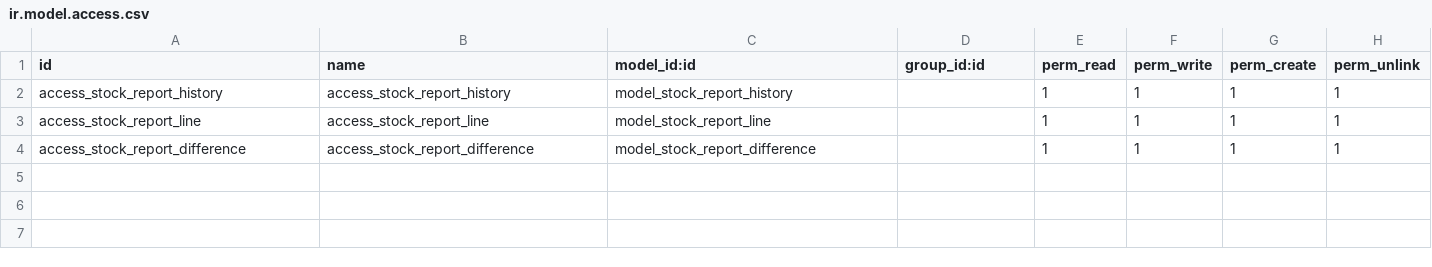
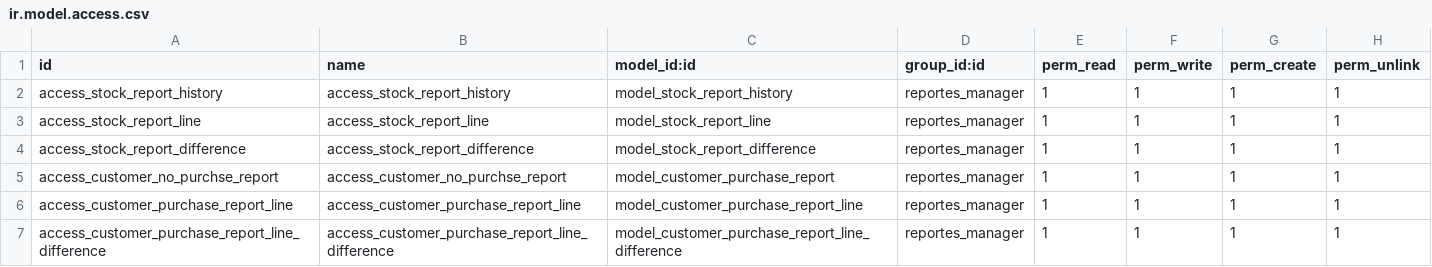
Before and after one commit to rzavalatk/grupomegatk, a CSV file: reports/security/ir.model.access.csv, drawn as a sheet.

Commit message:
modulo de reportes / clientes

```diff
--- a/reports/security/ir.model.access.csv
+++ b/reports/security/ir.model.access.csv
@@ -1,4 +1,7 @@
 id,name,model_id:id,group_id:id,perm_read,perm_write,perm_create,perm_unlink
-access_stock_report_history,access_stock_report_history,model_stock_report_history,,1,1,1,1
-access_stock_report_line,access_stock_report_line,model_stock_report_line,,1,1,1,1
-access_stock_report_difference,access_stock_report_difference,model_stock_report_difference,,1,1,1,1
+access_stock_report_history,access_stock_report_history,model_stock_report_history,reportes_manager,1,1,1,1
+access_stock_report_line,access_stock_report_line,model_stock_report_line,reportes_manager,1,1,1,1
+access_stock_report_difference,access_stock_report_difference,model_stock_report_difference,reportes_manager,1,1,1,1
+access_customer_no_purchse_report,access_customer_no_purchse_report,model_customer_purchase_report,reportes_manager,1,1,1,1
+access_customer_purchase_report_line,access_customer_purchase_report_line,model_customer_purchase_report_line,reportes_manager,1,1,1,1
+access_customer_purchase_report_line_difference,access_customer_purchase_report_line_difference,model_customer_purchase_report_line_difference,reportes_manager,1,1,1,1
```
Also changed, not shown: 4 other files.
